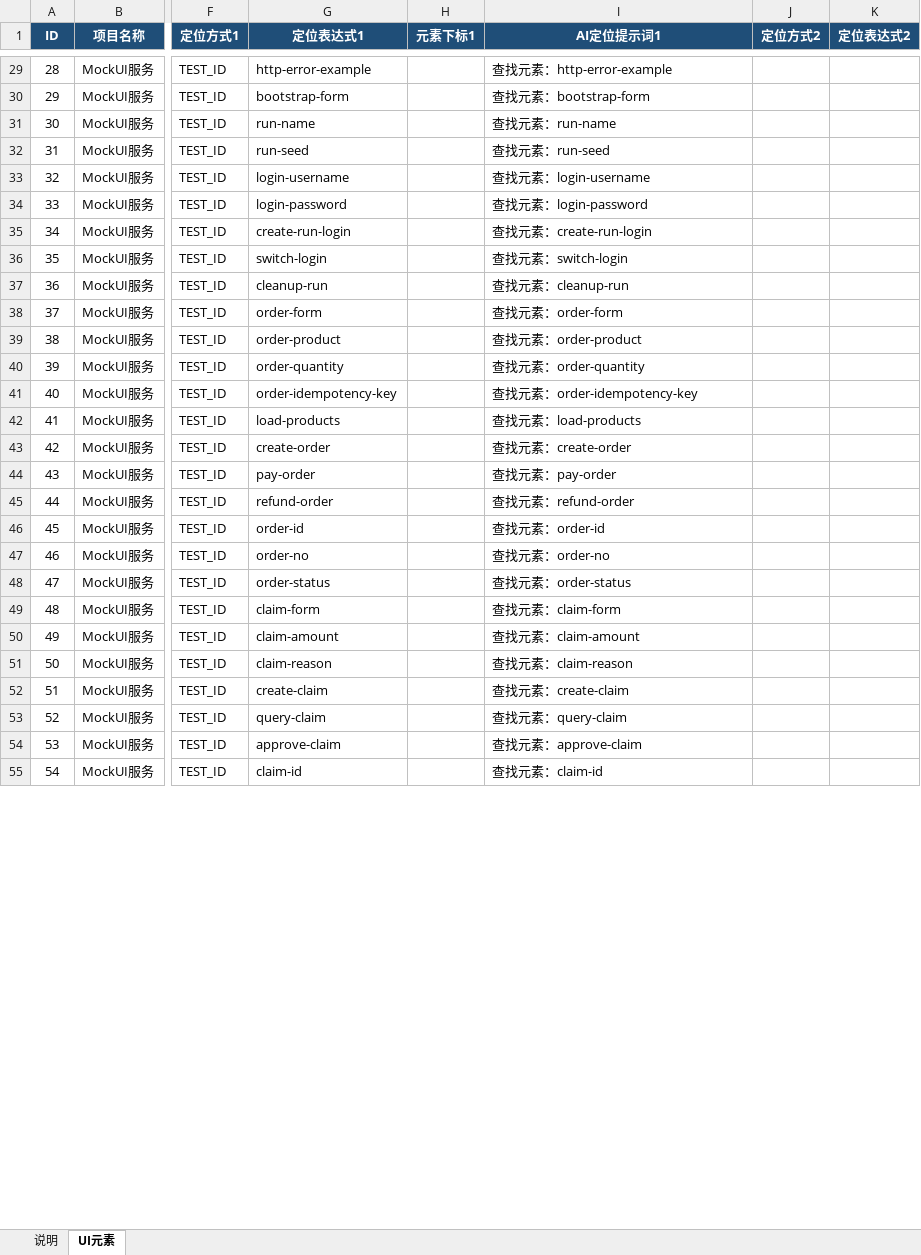
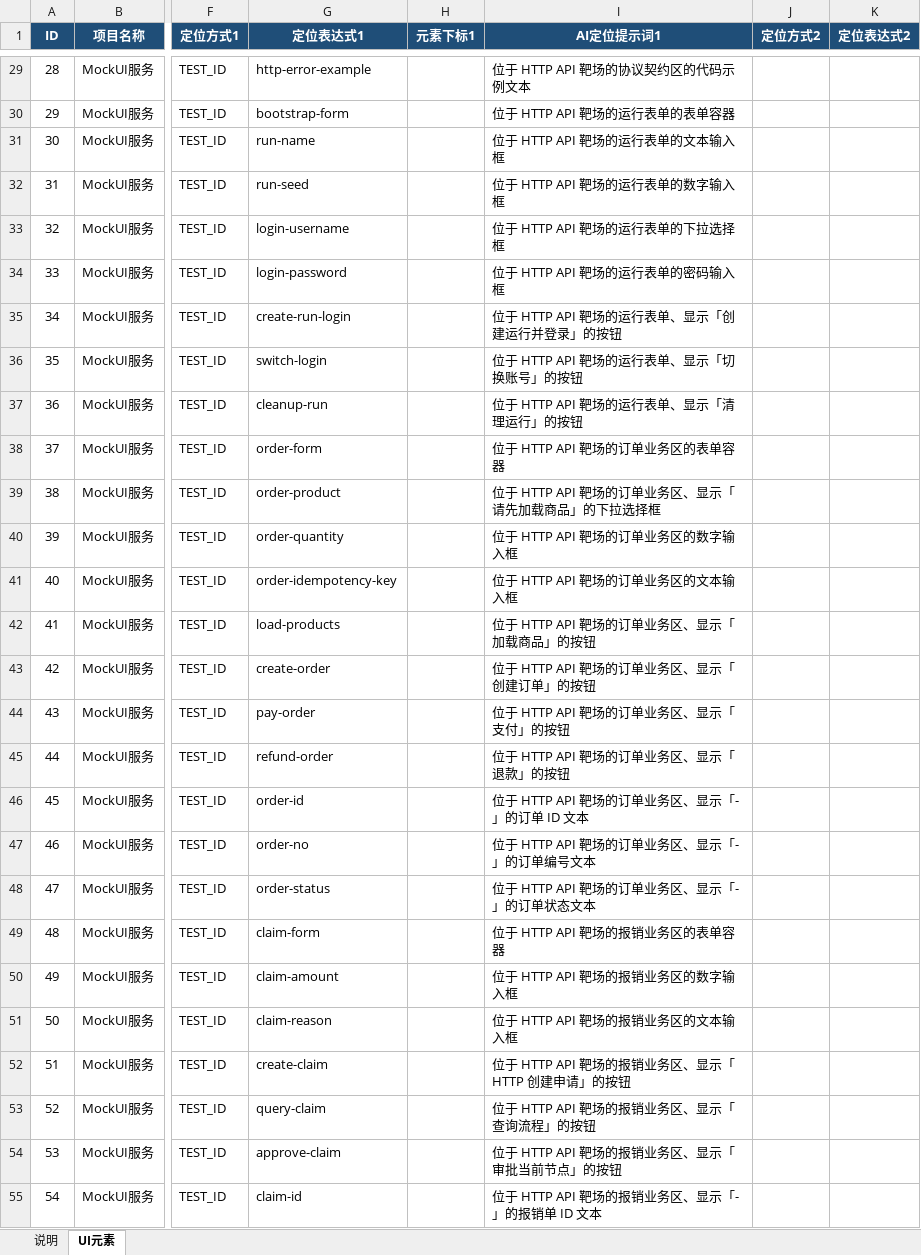
Before and after one commit to maopengg/MangoPytest, an Excel workbook: core/sources/workbooks/mock_ui/mock_ui_elements.xlsx, sheet UI元素, drawn as a sheet; only a part is shown, gaps mark what is left out; values as stored, in another font and other column widths than the file's, no borders; table styles not drawn; the diff covers the shown part only; the diff names each change by its address in the sheet, - before the commit and + after, or states it on an @@ line.

```diff
--- a/core/sources/workbooks/mock_ui/mock_ui_elements.xlsx (sheet UI元素)
+++ b/core/sources/workbooks/mock_ui/mock_ui_elements.xlsx (sheet UI元素)
-I29 (AI定位提示词1): 查找元素：http-error-example
+I29 (AI定位提示词1): 位于 HTTP API 靶场的协议契约区的代码示例文本
-I30 (AI定位提示词1): 查找元素：bootstrap-form
+I30 (AI定位提示词1): 位于 HTTP API 靶场的运行表单的表单容器
-I31 (AI定位提示词1): 查找元素：run-name
+I31 (AI定位提示词1): 位于 HTTP API 靶场的运行表单的文本输入框
-I32 (AI定位提示词1): 查找元素：run-seed
+I32 (AI定位提示词1): 位于 HTTP API 靶场的运行表单的数字输入框
-I33 (AI定位提示词1): 查找元素：login-username
+I33 (AI定位提示词1): 位于 HTTP API 靶场的运行表单的下拉选择框
-I34 (AI定位提示词1): 查找元素：login-password
+I34 (AI定位提示词1): 位于 HTTP API 靶场的运行表单的密码输入框
-I35 (AI定位提示词1): 查找元素：create-run-login
+I35 (AI定位提示词1): 位于 HTTP API 靶场的运行表单、显示「创建运行并登录」的按钮
-I36 (AI定位提示词1): 查找元素：switch-login
+I36 (AI定位提示词1): 位于 HTTP API 靶场的运行表单、显示「切换账号」的按钮
-I37 (AI定位提示词1): 查找元素：cleanup-run
+I37 (AI定位提示词1): 位于 HTTP API 靶场的运行表单、显示「清理运行」的按钮
-I38 (AI定位提示词1): 查找元素：order-form
+I38 (AI定位提示词1): 位于 HTTP API 靶场的订单业务区的表单容器
-I39 (AI定位提示词1): 查找元素：order-product
+I39 (AI定位提示词1): 位于 HTTP API 靶场的订单业务区、显示「请先加载商品」的下拉选择框
-I40 (AI定位提示词1): 查找元素：order-quantity
+I40 (AI定位提示词1): 位于 HTTP API 靶场的订单业务区的数字输入框
-I41 (AI定位提示词1): 查找元素：order-idempotency-key
+I41 (AI定位提示词1): 位于 HTTP API 靶场的订单业务区的文本输入框
-I42 (AI定位提示词1): 查找元素：load-products
+I42 (AI定位提示词1): 位于 HTTP API 靶场的订单业务区、显示「加载商品」的按钮
-I43 (AI定位提示词1): 查找元素：create-order
+I43 (AI定位提示词1): 位于 HTTP API 靶场的订单业务区、显示「创建订单」的按钮
-I44 (AI定位提示词1): 查找元素：pay-order
+I44 (AI定位提示词1): 位于 HTTP API 靶场的订单业务区、显示「支付」的按钮
-I45 (AI定位提示词1): 查找元素：refund-order
+I45 (AI定位提示词1): 位于 HTTP API 靶场的订单业务区、显示「退款」的按钮
-I46 (AI定位提示词1): 查找元素：order-id
+I46 (AI定位提示词1): 位于 HTTP API 靶场的订单业务区、显示「-」的订单 ID 文本
-I47 (AI定位提示词1): 查找元素：order-no
+I47 (AI定位提示词1): 位于 HTTP API 靶场的订单业务区、显示「-」的订单编号文本
-I48 (AI定位提示词1): 查找元素：order-status
+I48 (AI定位提示词1): 位于 HTTP API 靶场的订单业务区、显示「-」的订单状态文本
-I49 (AI定位提示词1): 查找元素：claim-form
+I49 (AI定位提示词1): 位于 HTTP API 靶场的报销业务区的表单容器
-I50 (AI定位提示词1): 查找元素：claim-amount
+I50 (AI定位提示词1): 位于 HTTP API 靶场的报销业务区的数字输入框
-I51 (AI定位提示词1): 查找元素：claim-reason
+I51 (AI定位提示词1): 位于 HTTP API 靶场的报销业务区的文本输入框
-I52 (AI定位提示词1): 查找元素：create-claim
+I52 (AI定位提示词1): 位于 HTTP API 靶场的报销业务区、显示「HTTP 创建申请」的按钮
-I53 (AI定位提示词1): 查找元素：query-claim
+I53 (AI定位提示词1): 位于 HTTP API 靶场的报销业务区、显示「查询流程」的按钮
-I54 (AI定位提示词1): 查找元素：approve-claim
+I54 (AI定位提示词1): 位于 HTTP API 靶场的报销业务区、显示「审批当前节点」的按钮
-I55 (AI定位提示词1): 查找元素：claim-id
+I55 (AI定位提示词1): 位于 HTTP API 靶场的报销业务区、显示「-」的报销单 ID 文本
```
Also changed, not shown: 233 edited cells elsewhere in this sheet, sheet 说明, 38 other files.
